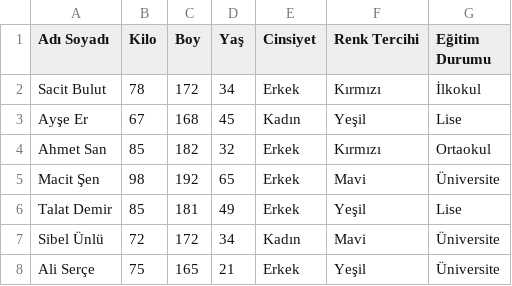
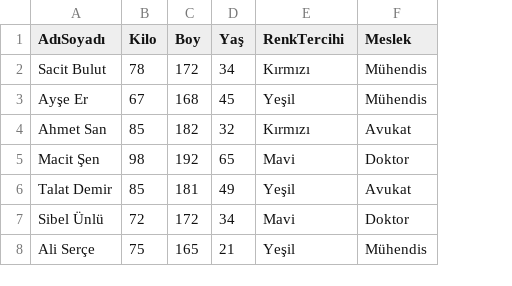
Before and after one commit to dogancantorun8/ai-journey, a CSV file: test.csv, drawn as a sheet; removed rows and columns are numbered as before the commit, all else as after; the diff names each change by its address in the sheet, - before the commit and + after, or states it on an @@ line.

```diff
--- a/test.csv
+++ b/test.csv
-column E (Cinsiyet), rows 2-8: Erkek | Kadın | Erkek | Erkek | Erkek | Kadın | Erkek
-column G (Eğitim Durumu), rows 2-8: İlkokul | Lise | Ortaokul | Üniversite | Lise | Üniversite | Üniversite
+column F (Meslek), rows 2-8: Mühendis | Mühendis | Avukat | Doktor | Avukat | Doktor | Mühendis
-A1: Adı Soyadı
+A1: AdıSoyadı
-E1: Renk Tercihi
+E1: RenkTercihi
```
Also changed, not shown: 2 other files.
